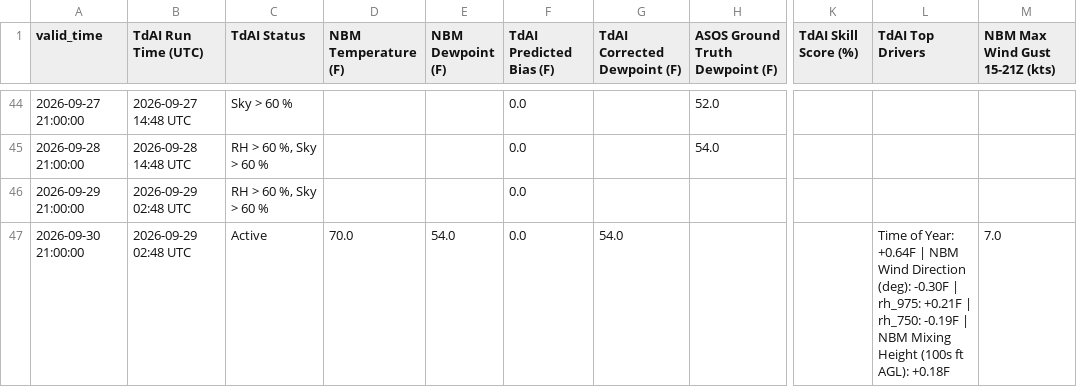
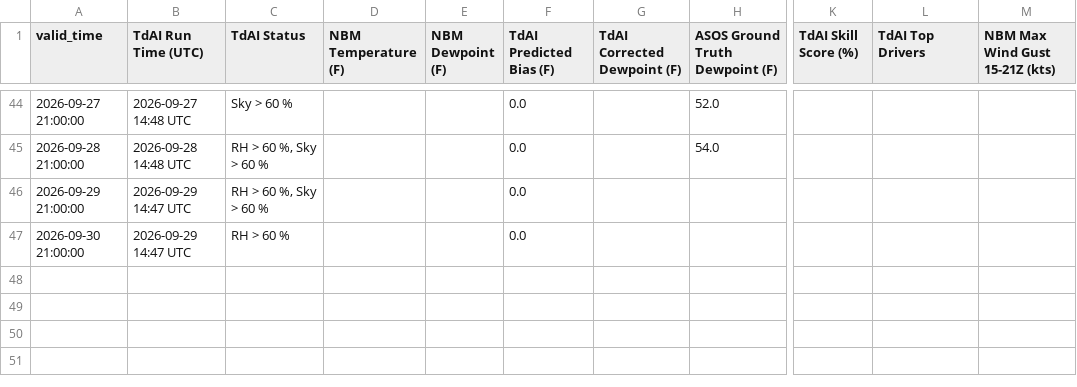
Before and after one commit to sean838432/TdAI, a CSV file: deterministic_output/TdAI_deterministic_operational_BGR.csv, drawn as a sheet; only a part is shown, gaps mark what is left out; the diff names each change by its address in the sheet, - before the commit and + after, or states it on an @@ line.

```diff
--- a/deterministic_output/TdAI_deterministic_operational_BGR.csv
+++ b/deterministic_output/TdAI_deterministic_operational_BGR.csv
-B46:B47 (TdAI Run Time (UTC)): 2026-09-29 02:48 UTC
+B46:B47 (TdAI Run Time (UTC)): 2026-09-29 14:47 UTC
-C47 (TdAI Status): Active
+C47 (TdAI Status): RH > 60 %
-D47 (NBM Temperature (F)): 70.0
+D47 (NBM Temperature (F)): (empty)
-E47 (NBM Dewpoint (F)): 54.0
+E47 (NBM Dewpoint (F)): (empty)
-G47 (TdAI Corrected Dewpoint (F)): 54.0
+G47 (TdAI Corrected Dewpoint (F)): (empty)
-L47 (TdAI Top Drivers): Time of Year: +0.64F | NBM Wind Direction (deg): -0.30F | rh_975: +0.21F | rh_750: -0.19F | NBM Mixing Height (100s ft AGL): +0.18F
+L47 (TdAI Top Drivers): (empty)
-M47 (NBM Max Wind Gust 15-21Z (kts)): 7.0
+M47 (NBM Max Wind Gust 15-21Z (kts)): (empty)
```
Also changed, not shown: deterministic_output/TdAI_deterministic_operational_CAR.csv, deterministic_output/TdAI_deterministic_operational_FVE.csv, 9 other files.
